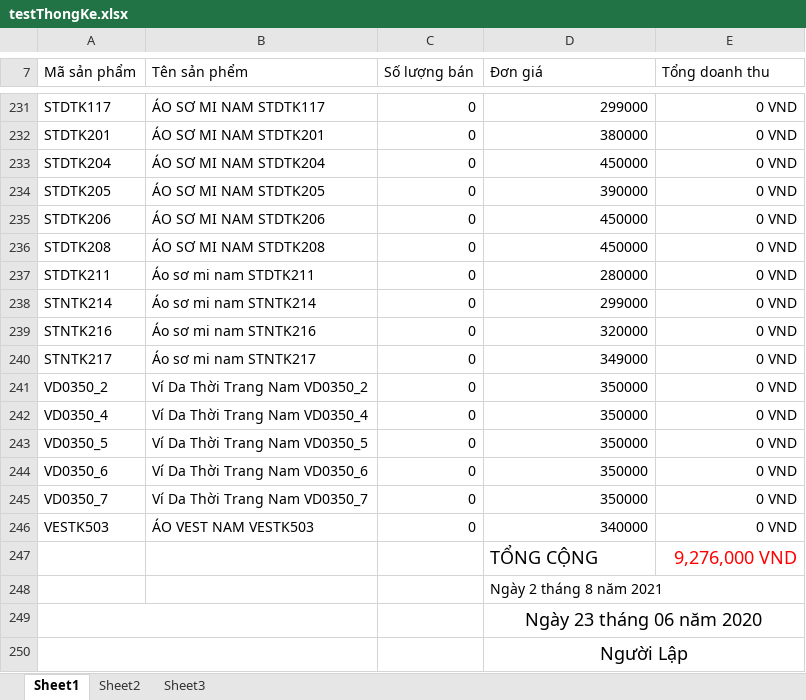
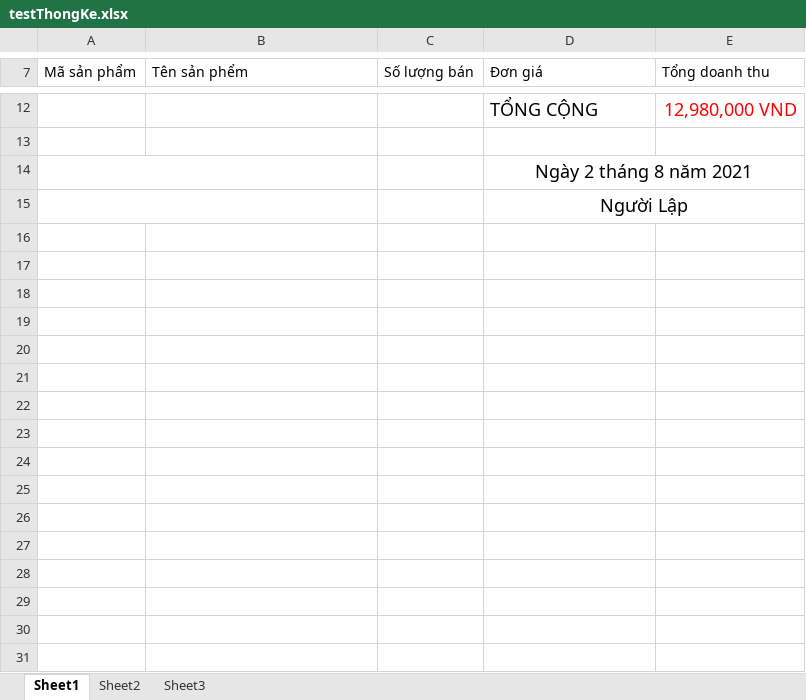
Before and after one commit to nhomPTPMTM/PhanMemQuanLyCuaHangQuanAo, an Excel workbook: DoAn_QuanLyShopThoiTrang/testThongKe.xlsx, sheet Sheet1, drawn as a sheet; only a part is shown, gaps mark what is left out; values as stored, in another font and other column widths than the file's, no borders; table styles not drawn; removed rows and columns are numbered as before the commit, all else as after; the diff covers the shown part only; the diff names each change by its address in the sheet, - before the commit and + after, or states it on an @@ line.

Commit message:
update_ThongKe

```diff
--- a/DoAn_QuanLyShopThoiTrang/testThongKe.xlsx (sheet Sheet1)
+++ b/DoAn_QuanLyShopThoiTrang/testThongKe.xlsx (sheet Sheet1)
-row 231: STDTK117 | ÁO SƠ MI NAM STDTK117 | 0 | 299000 | 0 VND
-row 232: STDTK201 | ÁO SƠ MI NAM STDTK201 | 0 | 380000 | 0 VND
-row 233: STDTK204 | ÁO SƠ MI NAM STDTK204 | 0 | 450000 | 0 VND
-row 234: STDTK205 | ÁO SƠ MI NAM STDTK205 | 0 | 390000 | 0 VND
-row 235: STDTK206 | ÁO SƠ MI NAM STDTK206 | 0 | 450000 | 0 VND
-row 236: STDTK208 | ÁO SƠ MI NAM STDTK208 | 0 | 450000 | 0 VND
-row 237: STDTK211 | Áo sơ mi nam STDTK211 | 0 | 280000 | 0 VND
-row 238: STNTK214 | Áo sơ mi nam STNTK214 | 0 | 299000 | 0 VND
-row 239: STNTK216 | Áo sơ mi nam STNTK216 | 0 | 320000 | 0 VND
-row 240: STNTK217 | Áo sơ mi nam STNTK217 | 0 | 349000 | 0 VND
-row 241: VD0350_2 | Ví Da Thời Trang Nam VD0350_2 | 0 | 350000 | 0 VND
-row 242: VD0350_4 | Ví Da Thời Trang Nam VD0350_4 | 0 | 350000 | 0 VND
-row 243: VD0350_5 | Ví Da Thời Trang Nam VD0350_5 | 0 | 350000 | 0 VND
-row 244: VD0350_6 | Ví Da Thời Trang Nam VD0350_6 | 0 | 350000 | 0 VND
-row 245: VD0350_7 | Ví Da Thời Trang Nam VD0350_7 | 0 | 350000 | 0 VND
-row 246: VESTK503 | ÁO VEST NAM VESTK503 | 0 | 340000 | 0 VND
-E12 (Tổng doanh thu): 9,276,000 VND
+E12 (Tổng doanh thu): 12,980,000 VND
+row 13: (empty)
+A14:B14 merged
@@ D14 text size: larger, alignment: left → center @@
+D14:E14 merged
-row 249:  |  |  | Ngày 23 tháng 06 năm 2020
```
Also changed, not shown: 219 removed rows and 8 edited cells elsewhere in this sheet, DoAn_QuanLyShopThoiTrang/DoAn_QuanLyShopThoiTrang/bin/Debug/templateThongKe.xlsx, 22 other files.
